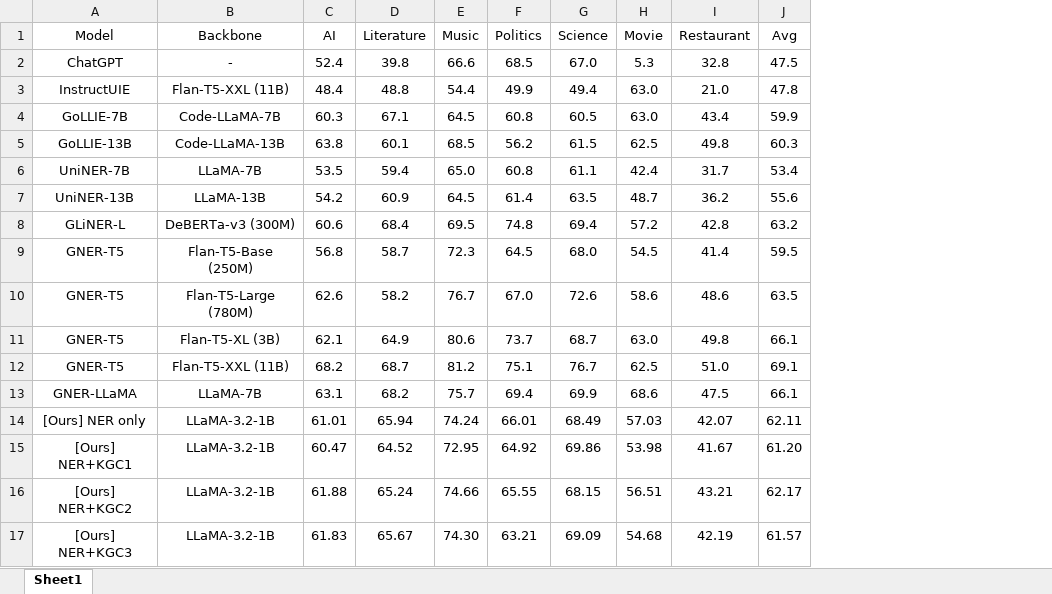
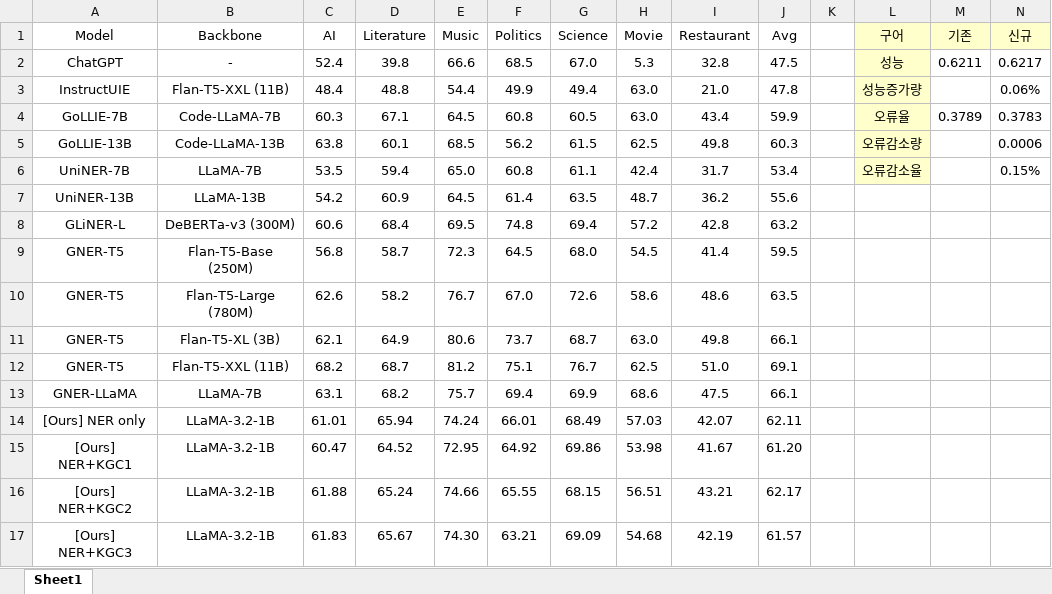
Before and after one commit to chrisjihee/DeepKNLP, an Excel workbook: output/task2-nerG/eval-performances-comp.xlsx, sheet Sheet1, drawn as a sheet; values as stored, in another font and other column widths than the file's, no borders; conditional formats not drawn; the diff names each change by its address in the sheet, - before the commit and + after, or states it on an @@ line.

Commit message:
오류감소율 추가

```diff
--- a/output/task2-nerG/eval-performances-comp.xlsx (sheet Sheet1)
+++ b/output/task2-nerG/eval-performances-comp.xlsx (sheet Sheet1)
+column K, empty
+column L (구어), rows 2-6: 성능 | 성능증가량 | 오류율 | 오류감소량 | 오류감소율
+column M (기존), rows 2-4: 0.6211 |  | 0.3789
+column N (신규), rows 2-6: 0.6217 | 0.06% | 0.3783 | 0.0006 | 0.15%
```
